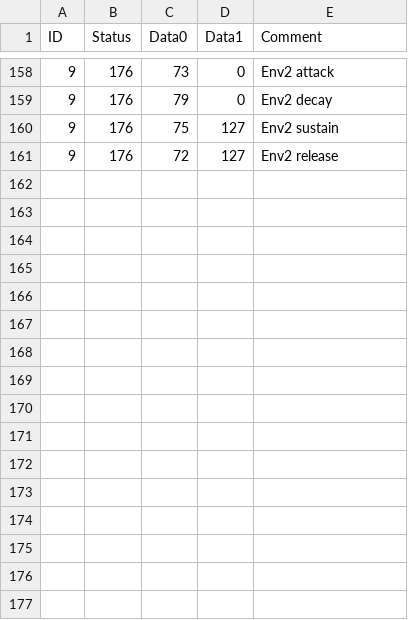
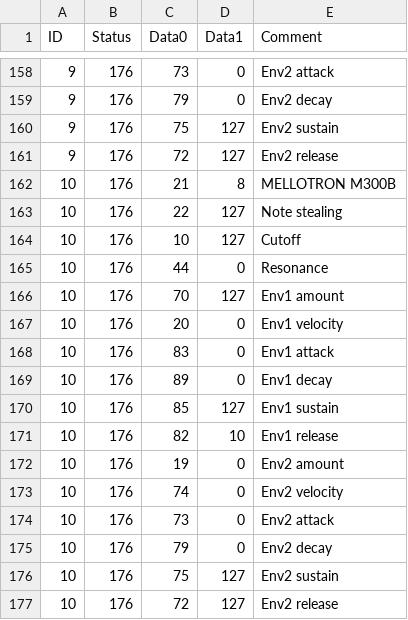
Before and after one commit to soerenbnoergaard/sbnsampler, a CSV file: app/presets.csv, drawn as a sheet; only a part is shown, gaps mark what is left out; the diff names each change by its address in the sheet, - before the commit and + after, or states it on an @@ line.

Commit message:
Added mellotron sample

```diff
--- a/app/presets.csv
+++ b/app/presets.csv
+row 162: 10 | 176 | 21 | 8 | MELLOTRON M300B
+row 163: 10 | 176 | 22 | 127 | Note stealing
+row 164: 10 | 176 | 10 | 127 | Cutoff
+row 165: 10 | 176 | 44 | 0 | Resonance
+row 166: 10 | 176 | 70 | 127 | Env1 amount
+row 167: 10 | 176 | 20 | 0 | Env1 velocity
+row 168: 10 | 176 | 83 | 0 | Env1 attack
+row 169: 10 | 176 | 89 | 0 | Env1 decay
+row 170: 10 | 176 | 85 | 127 | Env1 sustain
+row 171: 10 | 176 | 82 | 10 | Env1 release
+row 172: 10 | 176 | 19 | 0 | Env2 amount
+row 173: 10 | 176 | 74 | 0 | Env2 velocity
+row 174: 10 | 176 | 73 | 0 | Env2 attack
+row 175: 10 | 176 | 79 | 0 | Env2 decay
+row 176: 10 | 176 | 75 | 127 | Env2 sustain
+row 177: 10 | 176 | 72 | 127 | Env2 release
```
Also changed, not shown: app/samples.csv, 2 other files.
